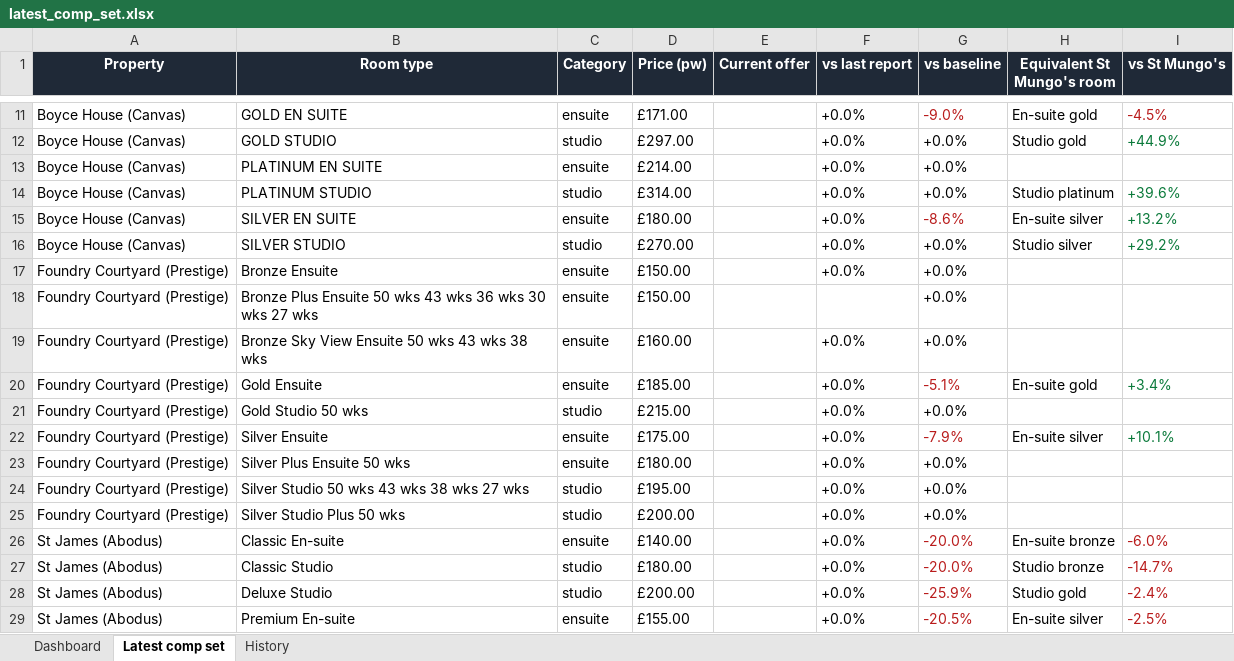
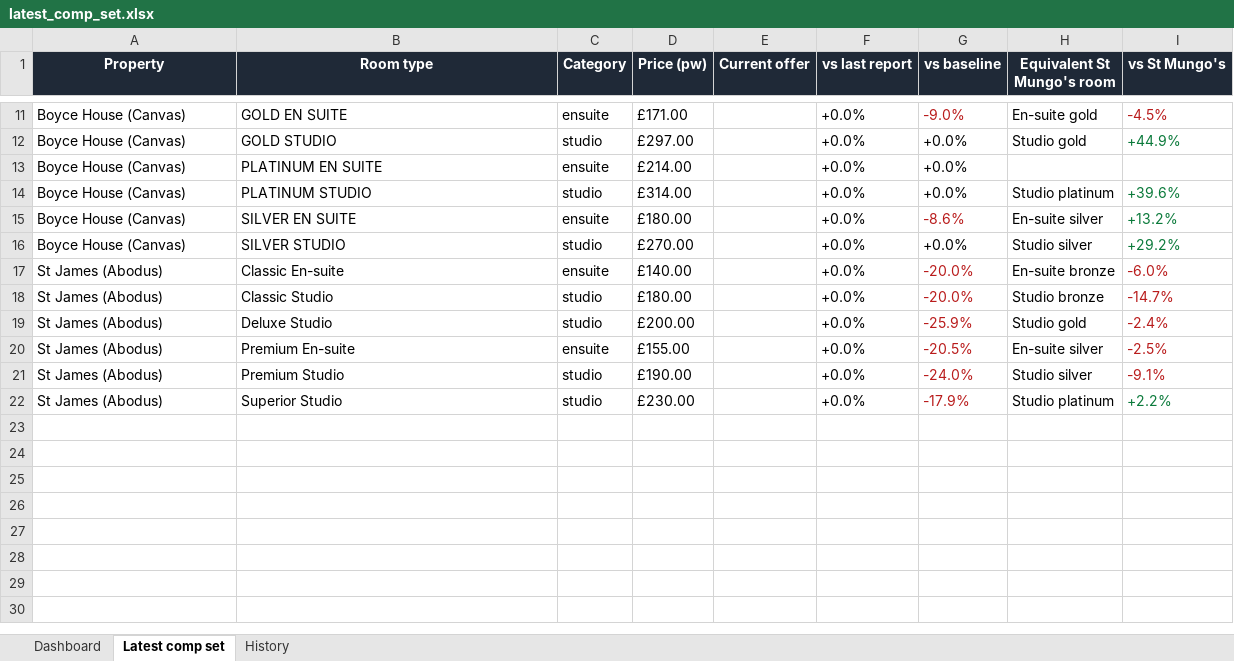
Before and after one commit to markAitcheson/St-Mungo-s, an Excel workbook: data/latest_comp_set.xlsx, sheet Latest comp set, drawn as a sheet; only a part is shown, gaps mark what is left out; the shorter side is filled out with more unchanged rows; values as stored, in another font and other column widths than the file's, no borders; the diff names each change by its address in the sheet, - before the commit and + after, or states it on an @@ line.

```diff
--- a/data/latest_comp_set.xlsx (sheet Latest comp set)
+++ b/data/latest_comp_set.xlsx (sheet Latest comp set)
-row 17: Foundry Courtyard (Prestige) | Bronze Ensuite | ensuite | £150.00 |  | +0.0% | +0.0%
-row 18: Foundry Courtyard (Prestige) | Bronze Plus Ensuite 50 wks 43 wks 36 wks 30 wks 27 wks | ensuite | £150.00 |  |  | +0.0%
-row 19: Foundry Courtyard (Prestige) | Bronze Sky View Ensuite 50 wks 43 wks 38 wks | ensuite | £160.00 |  | +0.0% | +0.0%
-row 20: Foundry Courtyard (Prestige) | Gold Ensuite | ensuite | £185.00 |  | +0.0% | -5.1% | En-suite gold | +3.4%
-row 21: Foundry Courtyard (Prestige) | Gold Studio 50 wks | studio | £215.00 |  | +0.0% | +0.0%
-row 22: Foundry Courtyard (Prestige) | Silver Ensuite | ensuite | £175.00 |  | +0.0% | -7.9% | En-suite silver | +10.1%
-row 23: Foundry Courtyard (Prestige) | Silver Plus Ensuite 50 wks | ensuite | £180.00 |  | +0.0% | +0.0%
-row 24: Foundry Courtyard (Prestige) | Silver Studio 50 wks 43 wks 38 wks 27 wks | studio | £195.00 |  | +0.0% | +0.0%
-row 25: Foundry Courtyard (Prestige) | Silver Studio Plus 50 wks | studio | £200.00 |  | +0.0% | +0.0%
```
Also changed, not shown: sheet History, sheet Dashboard, 1 other file.
